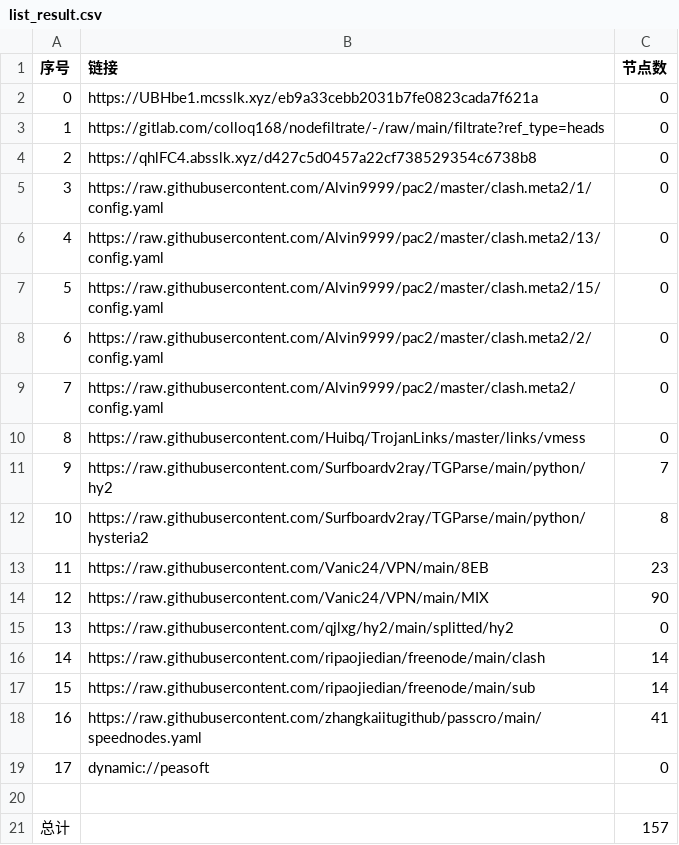
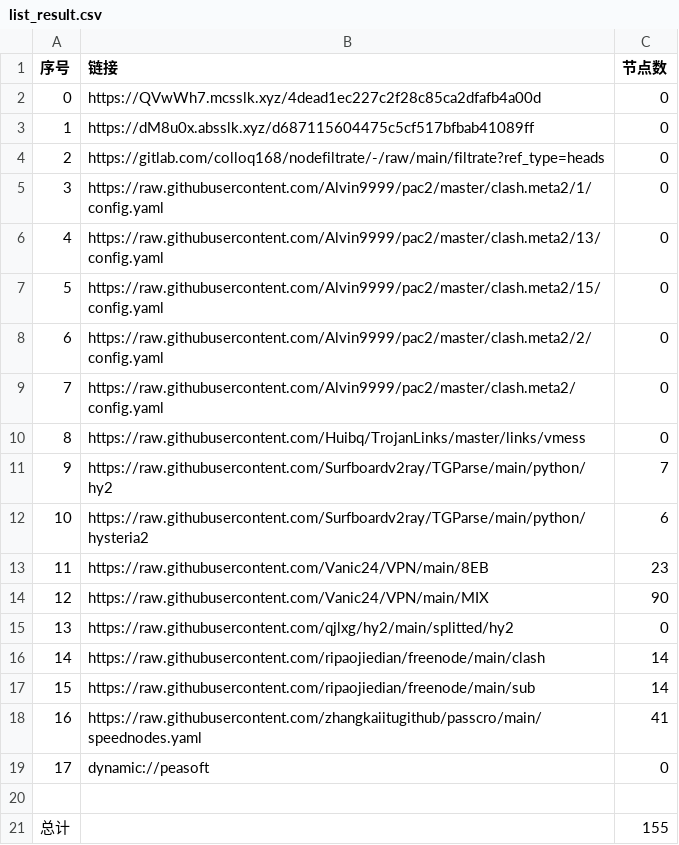
Before and after one commit to ileesen/PublicNodes, a CSV file: list_result.csv, drawn as a sheet.

```diff
--- a/list_result.csv
+++ b/list_result.csv
@@ -1,5 +1,5 @@
 序号,链接,节点数
-0,https://UBHbe1.mcsslk.xyz/eb9a33cebb2031b7fe0823cada7f621a,0
-1,https://gitlab.com/colloq168/nodefiltrate/-/raw/main/filtrate?ref_type=heads,0
-2,https://qhlFC4.absslk.xyz/d427c5d0457a22cf738529354c6738b8,0
+0,https://QVwWh7.mcsslk.xyz/4dead1ec227c2f28c85ca2dfafb4a00d,0
+1,https://dM8u0x.absslk.xyz/d687115604475c5cf517bfbab41089ff,0
+2,https://gitlab.com/colloq168/nodefiltrate/-/raw/main/filtrate?ref_type=heads,0
 3,https://raw.githubusercontent.com/Alvin9999/pac2/master/clash.meta2/1/config.yaml,0
@@ -11,3 +11,3 @@
 9,https://raw.githubusercontent.com/Surfboardv2ray/TGParse/main/python/hy2,7
-10,https://raw.githubusercontent.com/Surfboardv2ray/TGParse/main/python/hysteria2,8
+10,https://raw.githubusercontent.com/Surfboardv2ray/TGParse/main/python/hysteria2,6
 11,https://raw.githubusercontent.com/Vanic24/VPN/main/8EB,23
@@ -20,2 +20,2 @@
 
-总计,,157
+总计,,155
```
Also changed, not shown: 6 other files.
